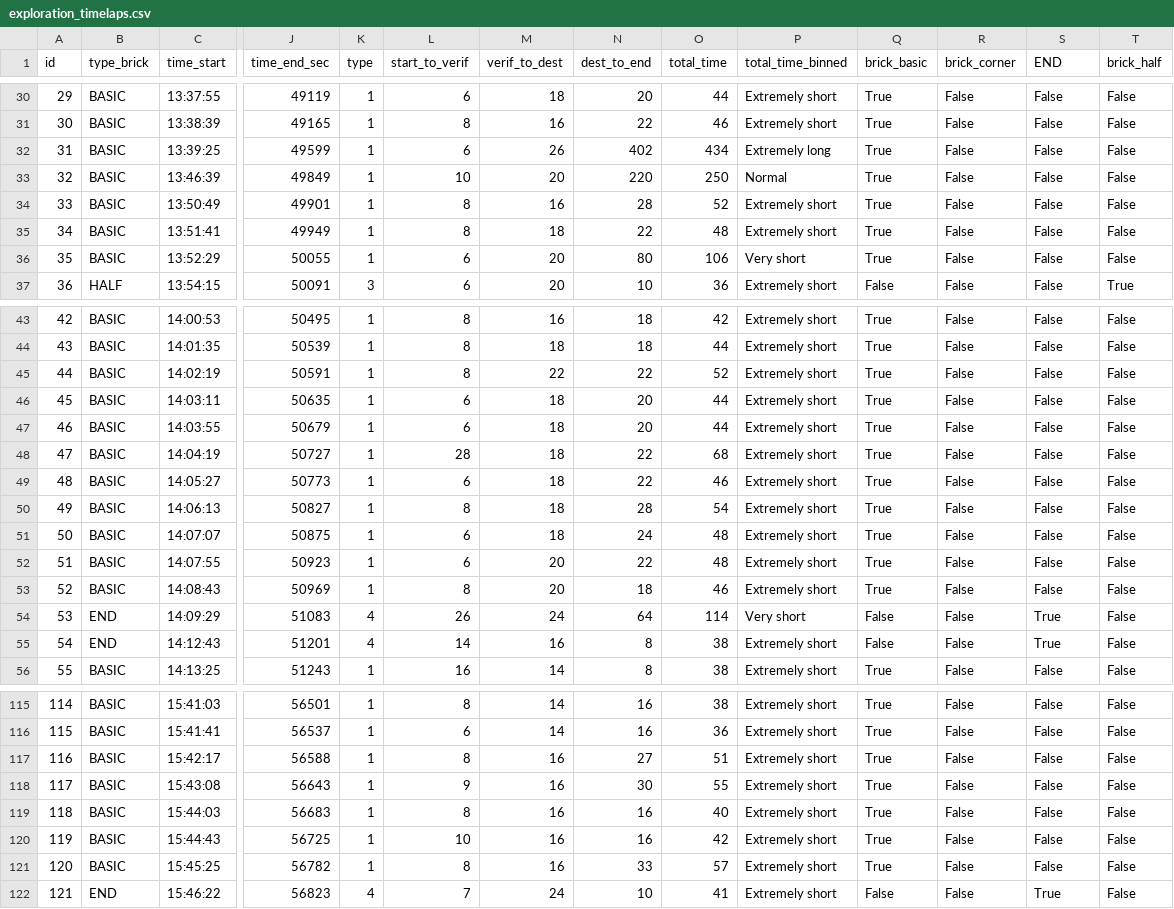
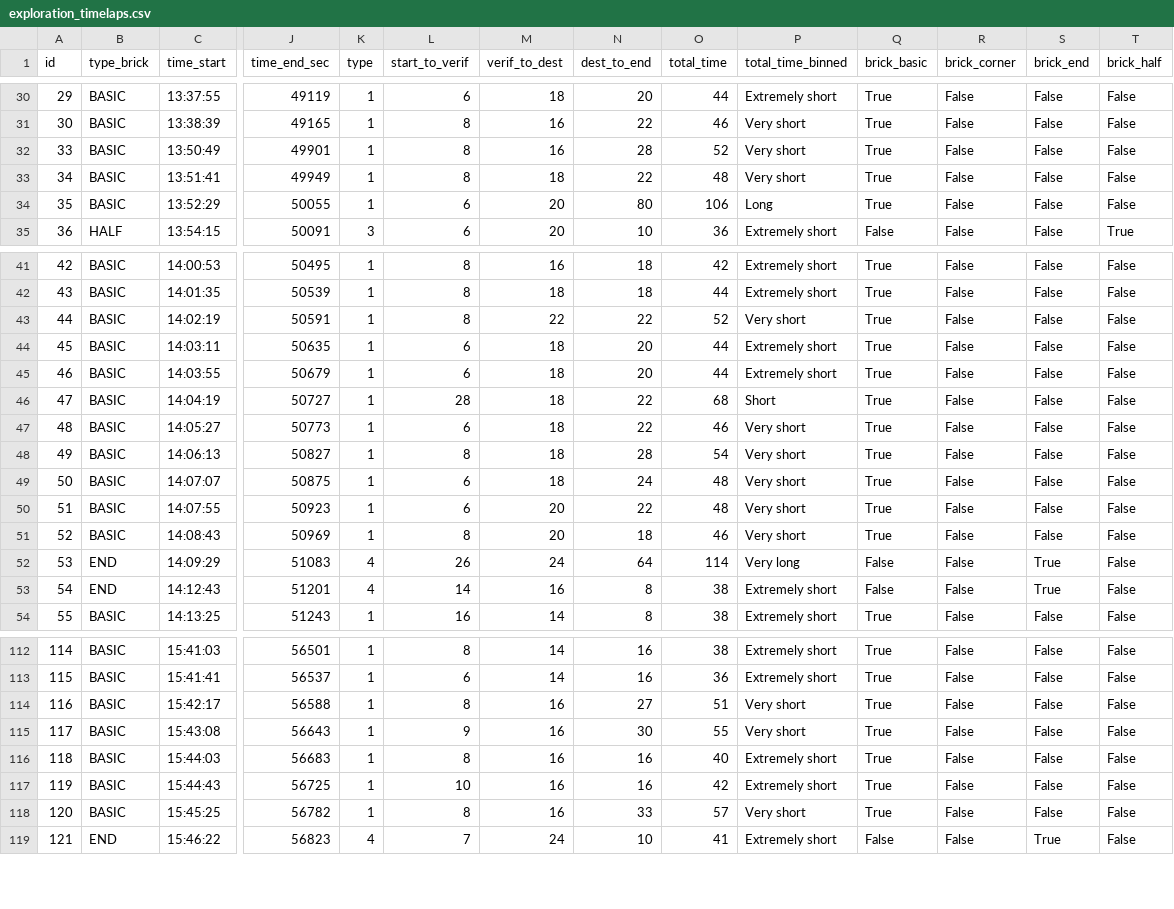
Before and after one commit to UsmanovSla/MGD-RSS, a CSV file: data/raw/exploration_timelaps.csv, drawn as a sheet; only a part is shown, gaps mark what is left out; removed rows and columns are numbered as before the commit, all else as after; rows hold the shown columns only; the diff covers the shown part only; the diff names each change by its address in the sheet, - before the commit and + after, or states it on an @@ line.

```diff
--- a/data/raw/exploration_timelaps.csv
+++ b/data/raw/exploration_timelaps.csv
-S1: END
+S1: brick_end
-P31 (total_time_binned): Extremely short
+P31 (total_time_binned): Very short
-row 32: 31 | BASIC | 13:39:25 | 49599 | 1 | 6 | 26 | 402 | 434 | Extremely long | True | False | False | False
-row 33: 32 | BASIC | 13:46:39 | 49849 | 1 | 10 | 20 | 220 | 250 | Normal | True | False | False | False
-P32:P33 (total_time_binned): Extremely short
+P32:P33 (total_time_binned): Very short
-P34 (total_time_binned): Very short
+P34 (total_time_binned): Long
-P43 (total_time_binned): Extremely short
+P43 (total_time_binned): Very short
-P46 (total_time_binned): Extremely short
+P46 (total_time_binned): Short
-P47:P51 (total_time_binned): Extremely short
+P47:P51 (total_time_binned): Very short
-P52 (total_time_binned): Very short
+P52 (total_time_binned): Very long
-P114:P115 (total_time_binned): Extremely short
+P114:P115 (total_time_binned): Very short
-P118 (total_time_binned): Extremely short
+P118 (total_time_binned): Very short
```
Also changed, not shown: 2 removed rows and 24 edited cells elsewhere in this file, data/raw/clean_timelaps.csv, data/raw/ready_timelaps.csv, 6 other files.
